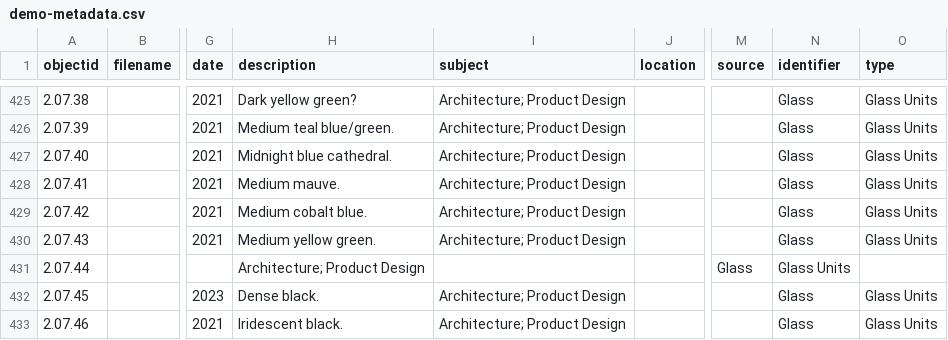
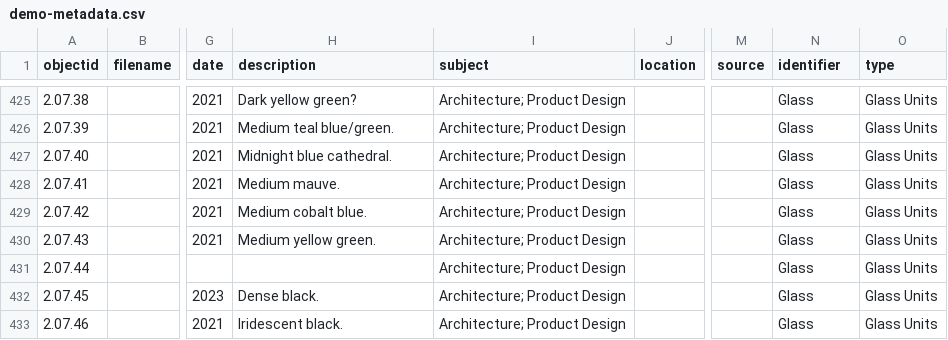
Before and after one commit to envd-ucb/materials-library, a CSV file: _data/demo-metadata.csv, drawn as a sheet; only a part is shown, gaps mark what is left out; the diff names each change by its address in the sheet, - before the commit and + after, or states it on an @@ line.

Commit message:
Update demo-metadata.csv
correction

```diff
--- a/_data/demo-metadata.csv
+++ b/_data/demo-metadata.csv
-H431 (description): Architecture; Product Design
+H431 (description): (empty)
-I431 (subject): (empty)
+I431 (subject): Architecture; Product Design
-M431 (source): Glass
+M431 (source): (empty)
-N431 (identifier): Glass Units
+N431 (identifier): Glass
-O431 (type): (empty)
+O431 (type): Glass Units
```
